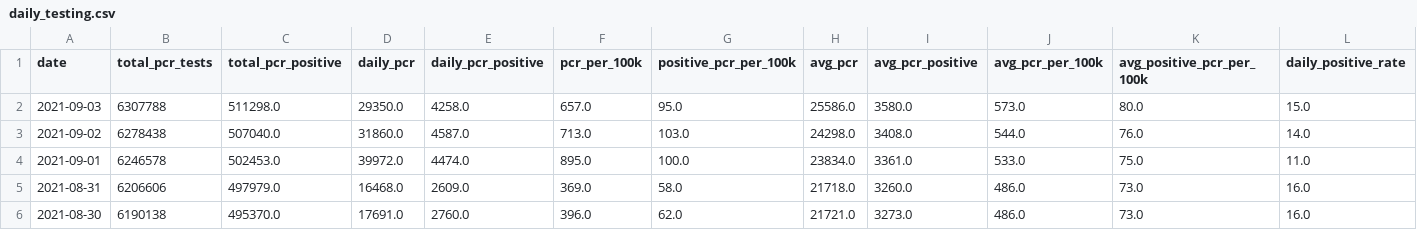
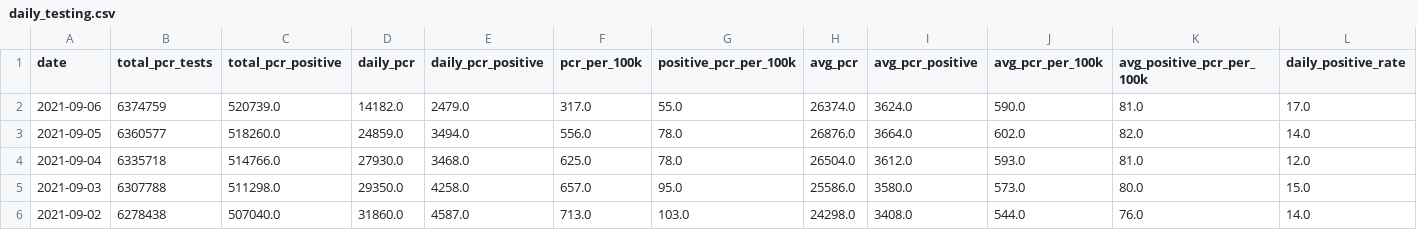
Before and after one commit to Suhailhassanbhat/Covid_Data_Scraper, a CSV file: data/daily_testing.csv, drawn as a sheet; only a part is shown; the shorter side is filled out with more unchanged rows; rows hold the shown columns only; the diff names each change by its address in the sheet, - before the commit and + after, or states it on an @@ line.

```diff
--- a/data/daily_testing.csv
+++ b/data/daily_testing.csv
+row 2: 2021-09-06 | 6374759 | 520739.0 | 14182.0 | 2479.0 | 317.0 | 55.0 | 26374.0 | 3624.0 | 590.0 | 81.0 | 17.0
+row 3: 2021-09-05 | 6360577 | 518260.0 | 24859.0 | 3494.0 | 556.0 | 78.0 | 26876.0 | 3664.0 | 602.0 | 82.0 | 14.0
+row 4: 2021-09-04 | 6335718 | 514766.0 | 27930.0 | 3468.0 | 625.0 | 78.0 | 26504.0 | 3612.0 | 593.0 | 81.0 | 12.0
```
Also changed, not shown: data/daily_report.csv, data/hospitalization_data.csv, 2 other files.
